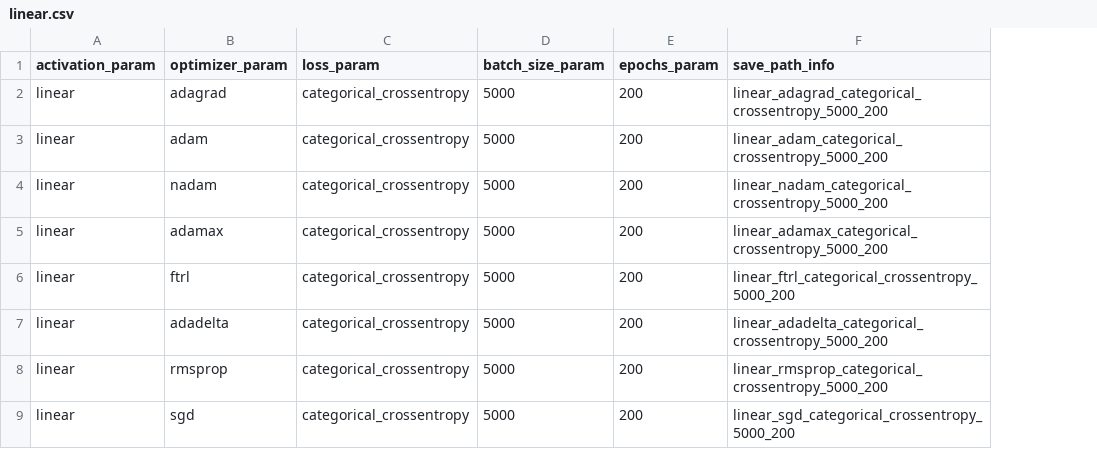
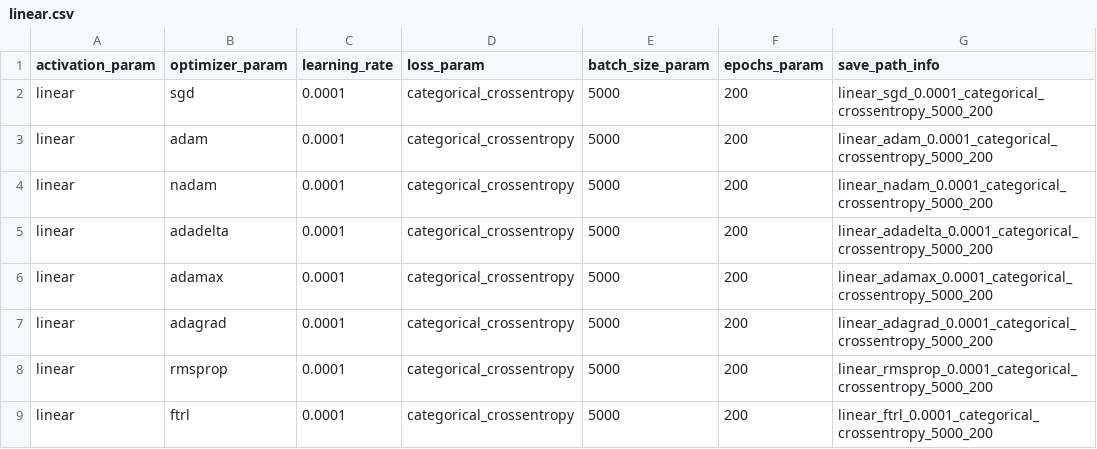
Before and after one commit to HadarakDev/MachineLearning_4IABD, a CSV file: config/linear.csv, drawn as a sheet; removed rows and columns are numbered as before the commit, all else as after; the diff names each change by its address in the sheet, - before the commit and + after, or states it on an @@ line.

```diff
--- a/config/linear.csv
+++ b/config/linear.csv
+column C (learning_rate), rows 2-4: all 0.0001; rows 6-9: all 0.0001
-B2 (optimizer_param): adagrad
+B2 (optimizer_param): sgd
-G2 (save_path_info): linear_adagrad_categorical_crossentropy_5000_200
+G2 (save_path_info): linear_sgd_0.0001_categorical_crossentropy_5000_200
-G3 (save_path_info): linear_adam_categorical_crossentropy_5000_200
+G3 (save_path_info): linear_adam_0.0001_categorical_crossentropy_5000_200
-G4 (save_path_info): linear_nadam_categorical_crossentropy_5000_200
+G4 (save_path_info): linear_nadam_0.0001_categorical_crossentropy_5000_200
+row 5: linear | adadelta | 0.0001 | categorical_crossentropy | 5000 | 200 | linear_adadelta_0.0001_categorical_crossentropy_5000_200
-G6 (save_path_info): linear_adamax_categorical_crossentropy_5000_200
+G6 (save_path_info): linear_adamax_0.0001_categorical_crossentropy_5000_200
-row 6: linear | ftrl | categorical_crossentropy | 5000 | 200 | linear_ftrl_categorical_crossentropy_5000_200
-B7 (optimizer_param): adadelta
+B7 (optimizer_param): adagrad
-G7 (save_path_info): linear_adadelta_categorical_crossentropy_5000_200
+G7 (save_path_info): linear_adagrad_0.0001_categorical_crossentropy_5000_200
-G8 (save_path_info): linear_rmsprop_categorical_crossentropy_5000_200
+G8 (save_path_info): linear_rmsprop_0.0001_categorical_crossentropy_5000_200
-B9 (optimizer_param): sgd
+B9 (optimizer_param): ftrl
-G9 (save_path_info): linear_sgd_categorical_crossentropy_5000_200
+G9 (save_path_info): linear_ftrl_0.0001_categorical_crossentropy_5000_200
```
Also changed, not shown: config/nn.csv, 9 other files.
